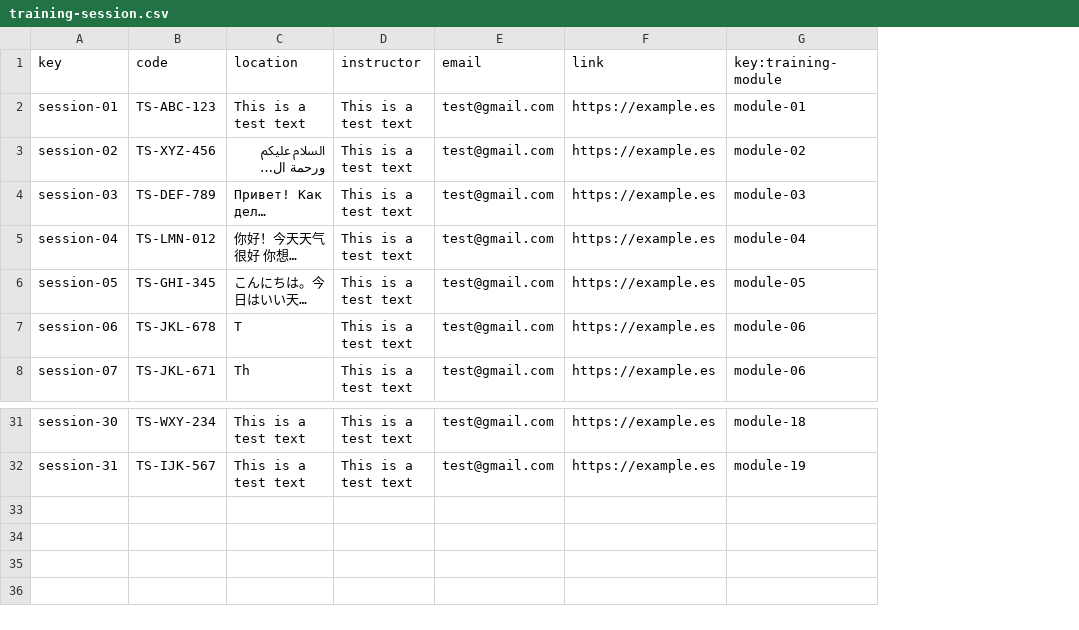
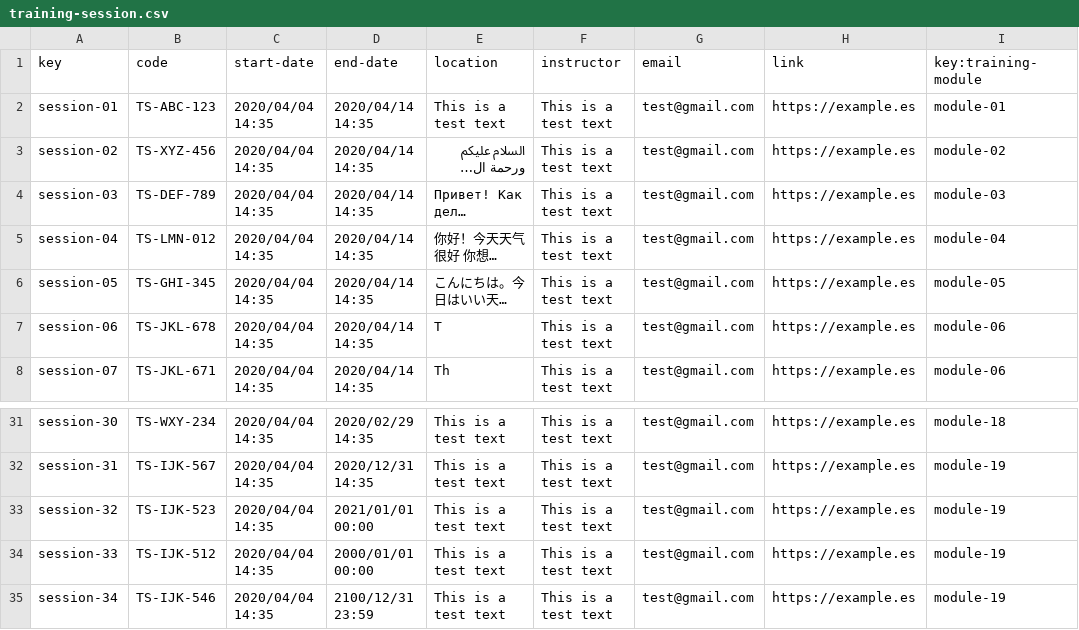
Before and after one commit to rafcasceb/Acme-SF-D04, a CSV file: src/main/webapp/WEB-INF/resources/sample-data/training-session.csv, drawn as a sheet; only a part is shown, gaps mark what is left out; long unchanged cells end in …; the diff names each change by its address in the sheet, - before the commit and + after, or states it on an @@ line.

```diff
--- a/src/main/webapp/WEB-INF/resources/sample-data/training-session.csv
+++ b/src/main/webapp/WEB-INF/resources/sample-data/training-session.csv
+column C (start-date), rows 2-8: all 2020/04/04 14:35; rows 31-32: 2020/04/04 14:35 | 2020/04/04 14:35
+column D (end-date), rows 2-8: all 2020/04/14 14:35; rows 31-32: 2020/02/29 14:35 | 2020/12/31 14:35
+row 33: session-32 | TS-IJK-523 | 2020/04/04 14:35 | 2021/01/01 00:00 | This is a test text | This is a test text | test@gmail.com | https://example.es | module-19
+row 34: session-33 | TS-IJK-512 | 2020/04/04 14:35 | 2000/01/01 00:00 | This is a test text | This is a test text | test@gmail.com | https://example.es | module-19
+row 35: session-34 | TS-IJK-546 | 2020/04/04 14:35 | 2100/12/31 23:59 | This is a test text | This is a test text | test@gmail.com | https://example.es | module-19
```
Also changed, not shown: src/main/webapp/WEB-INF/resources/sample-data/training-module.csv, 1 other file.
